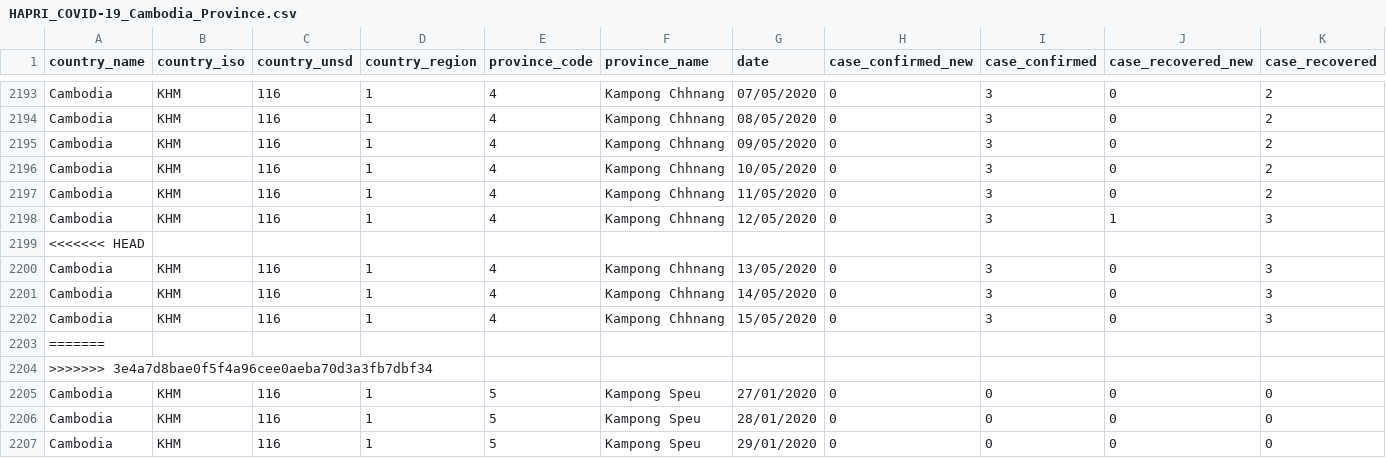
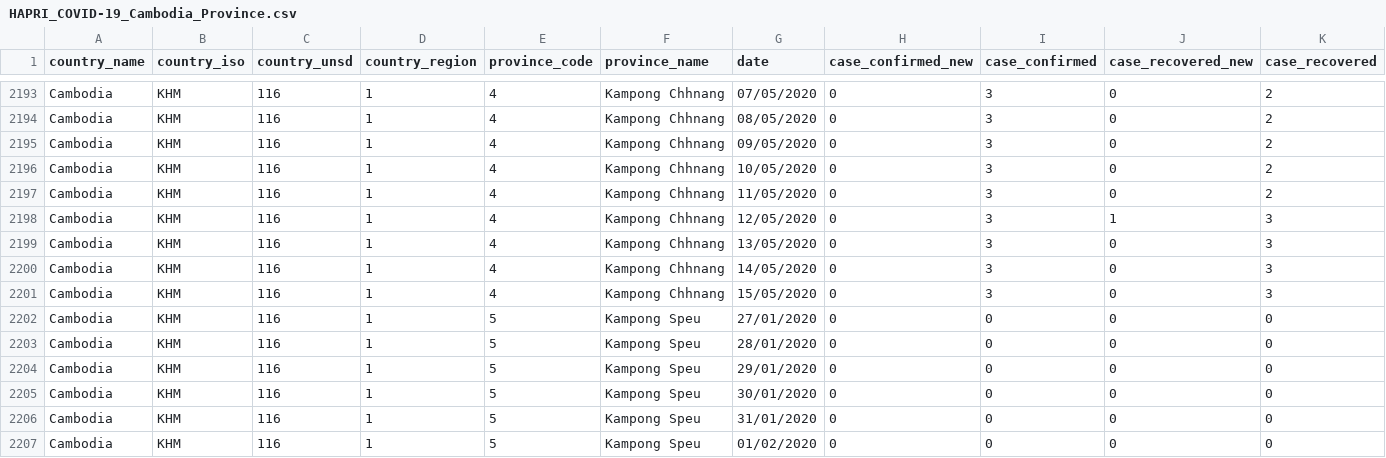
Before and after one commit to HAPRIvn/Open-Access-Data, a CSV file: Data/COVID19/HAPRI_COVID-19_Cambodia_Province.csv, drawn as a sheet; only a part is shown, gaps mark what is left out; the shorter side is filled out with more unchanged rows; rows hold the shown columns only; the diff names each change by its address in the sheet, - before the commit and + after, or states it on an @@ line.

```diff
--- a/Data/COVID19/HAPRI_COVID-19_Cambodia_Province.csv
+++ b/Data/COVID19/HAPRI_COVID-19_Cambodia_Province.csv
-row 2199: <<<<<<< HEAD
-row 2203: =======
-row 2204: >>>>>>> 3e4a7d8bae0f5f4a96cee0aeba70d3a3fb7dbf34
```
Also changed, not shown: Data/COVID19/HAPRI_COVID-19_Laos_Province.csv, Data/COVID19/HAPRI_COVID-19_Myanmar_State.csv, 7 other files.
